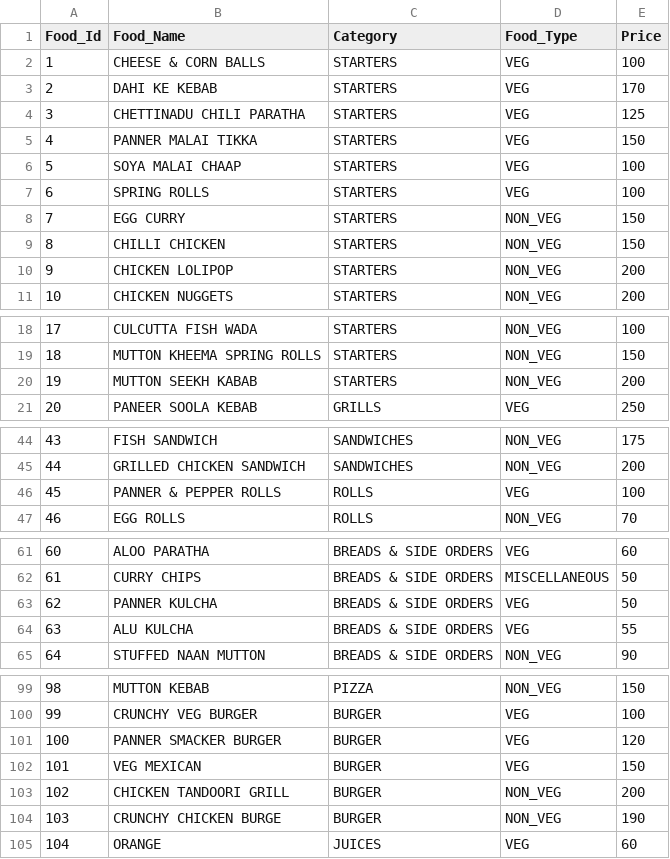
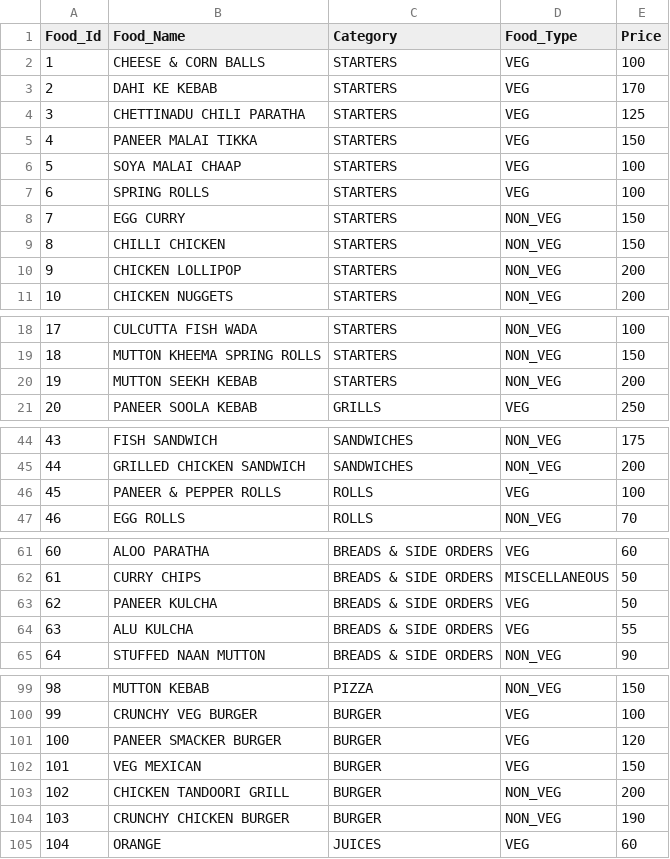
Before and after one commit to aritro66/oops-mini-project, a CSV file: Menu.csv, drawn as a sheet; only a part is shown, gaps mark what is left out; the diff covers the shown part only.

Commit message:
updated menu.csv

```diff
--- a/Menu.csv
+++ b/Menu.csv
@@ -4,3 +4,3 @@ Food_Id,Food_Name,Category,Food_Type,Price
 3,CHETTINADU CHILI PARATHA,STARTERS,VEG,125
-4,PANNER MALAI TIKKA,STARTERS,VEG,150
+4,PANEER MALAI TIKKA,STARTERS,VEG,150
 5,SOYA MALAI CHAAP,STARTERS,VEG,100
@@ -9,3 +9,3 @@ Food_Id,Food_Name,Category,Food_Type,Price
 8,CHILLI CHICKEN,STARTERS,NON_VEG,150
-9,CHICKEN LOLIPOP,STARTERS,NON_VEG,200
+9,CHICKEN LOLLIPOP,STARTERS,NON_VEG,200
 10,CHICKEN NUGGETS,STARTERS,NON_VEG,200
@@ -19,3 +19,3 @@ Food_Id,Food_Name,Category,Food_Type,Price
 18,MUTTON KHEEMA SPRING ROLLS,STARTERS,NON_VEG,150
-19,MUTTON SEEKH KABAB,STARTERS,NON_VEG,200
+19,MUTTON SEEKH KEBAB,STARTERS,NON_VEG,200
 20,PANEER SOOLA KEBAB,GRILLS,VEG,250
@@ -45,3 +45,3 @@ Food_Id,Food_Name,Category,Food_Type,Price
 44,GRILLED CHICKEN SANDWICH,SANDWICHES,NON_VEG,200
-45,PANNER & PEPPER ROLLS,ROLLS,VEG,100
+45,PANEER & PEPPER ROLLS,ROLLS,VEG,100
 46,EGG ROLLS,ROLLS,NON_VEG,70
@@ -62,3 +62,3 @@ Food_Id,Food_Name,Category,Food_Type,Price
 61,CURRY CHIPS,BREADS & SIDE ORDERS,MISCELLANEOUS,50
-62,PANNER KULCHA,BREADS & SIDE ORDERS,VEG,50
+62,PANEER KULCHA,BREADS & SIDE ORDERS,VEG,50
 63,ALU KULCHA,BREADS & SIDE ORDERS,VEG,55
@@ -100,6 +100,6 @@ Food_Id,Food_Name,Category,Food_Type,Price
 99,CRUNCHY VEG BURGER,BURGER,VEG,100
-100,PANNER SMACKER BURGER,BURGER,VEG,120
+100,PANEER SMACKER BURGER,BURGER,VEG,120
 101,VEG MEXICAN,BURGER,VEG,150
 102,CHICKEN TANDOORI GRILL,BURGER,NON_VEG,200
-103,CRUNCHY CHICKEN BURGE,BURGER,NON_VEG,190
+103,CRUNCHY CHICKEN BURGER,BURGER,NON_VEG,190
 104,ORANGE,JUICES,VEG,60
```
Also changed, not shown: 1 edited cell elsewhere in this file.
